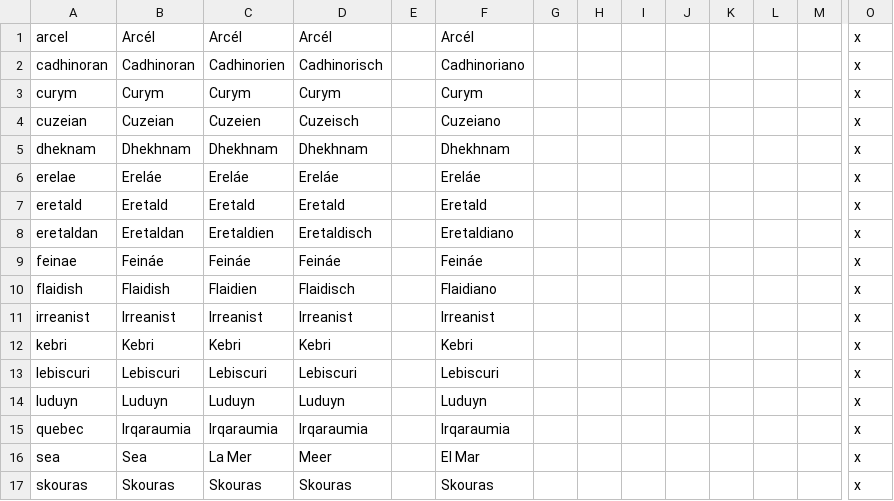
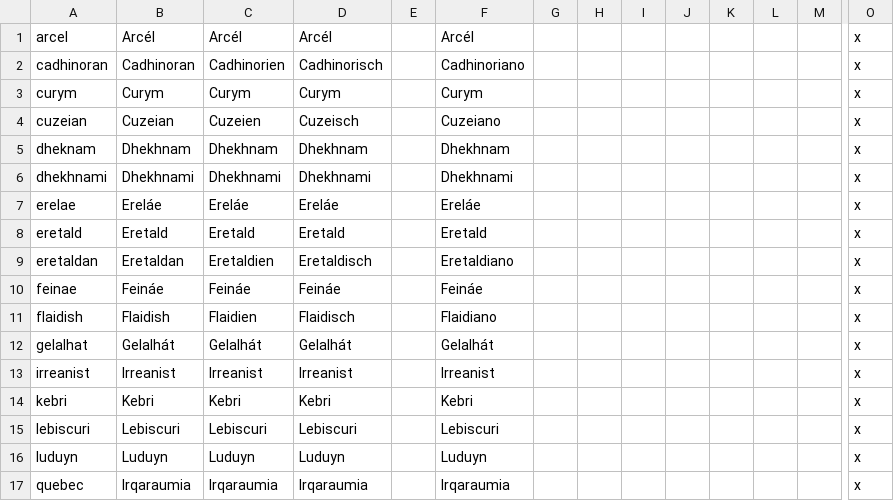
Before and after one commit to Mocha2007/mocha_verduria, a CSV file: localisation/verduria.csv, drawn as a sheet; only a part is shown, gaps mark what is left out; the shorter side is filled out with more unchanged rows; rows hold the shown columns only; the diff names each change by its address in the sheet, - before the commit and + after, or states it on an @@ line.

```diff
--- a/localisation/verduria.csv
+++ b/localisation/verduria.csv
+row 6: dhekhnami | Dhekhnami | Dhekhnami | Dhekhnami |  | Dhekhnami |  |  |  |  |  |  |  | x
+row 12: gelalhat | Gelalhát | Gelalhát | Gelalhát |  | Gelalhát |  |  |  |  |  |  |  | x
```
Also changed, not shown: 4 other files.
